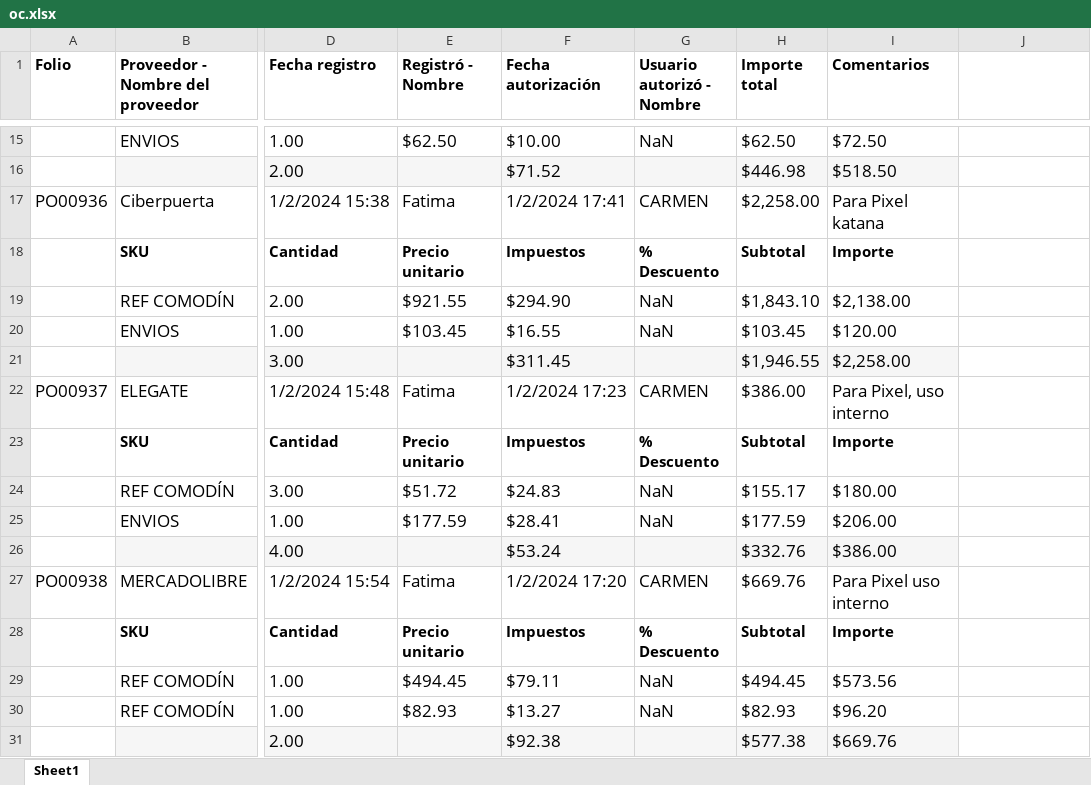
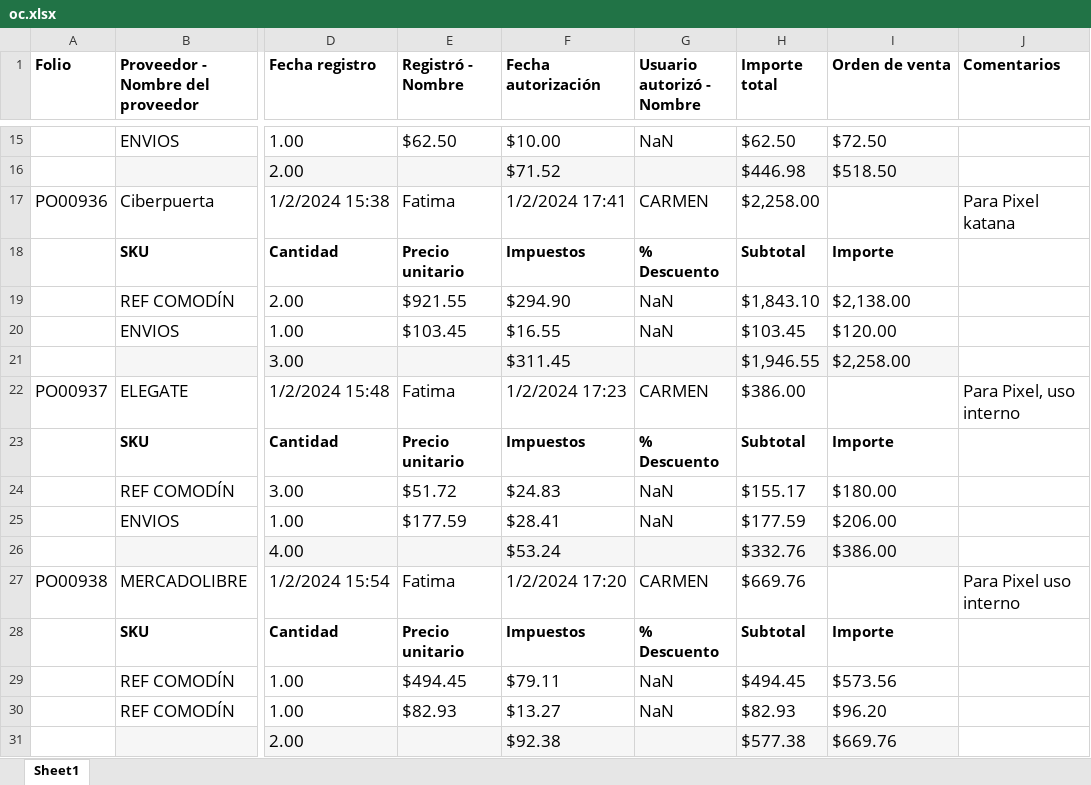
Before and after one commit to gabod22/pixel-data-conversion, an Excel workbook: oc.xlsx, sheet Sheet1, drawn as a sheet; only a part is shown, gaps mark what is left out; values as stored, in another font and other column widths than the file's, no borders; the diff covers the shown part only; the diff names each change by its address in the sheet, - before the commit and + after, or states it on an @@ line.

```diff
--- a/oc.xlsx (sheet Sheet1)
+++ b/oc.xlsx (sheet Sheet1)
-I1: Comentarios
+I1: Orden de venta
-J1: (empty)
+J1: Comentarios
-I17 (Orden de venta): Para Pixel katana
+I17 (Orden de venta): (empty)
-J17 (Comentarios): (empty)
+J17 (Comentarios): Para Pixel katana
-I22 (Orden de venta): Para Pixel, uso interno
+I22 (Orden de venta): (empty)
-J22 (Comentarios): (empty)
+J22 (Comentarios): Para Pixel, uso interno
-I27 (Orden de venta): Para Pixel uso interno
+I27 (Orden de venta): (empty)
-J27 (Comentarios): (empty)
+J27 (Comentarios): Para Pixel uso interno
```
Also changed, not shown: 82 added rows, 168 edited cells and cell formats elsewhere in this sheet, Productos.xlsx, only_services.xlsx, 10 other files.
